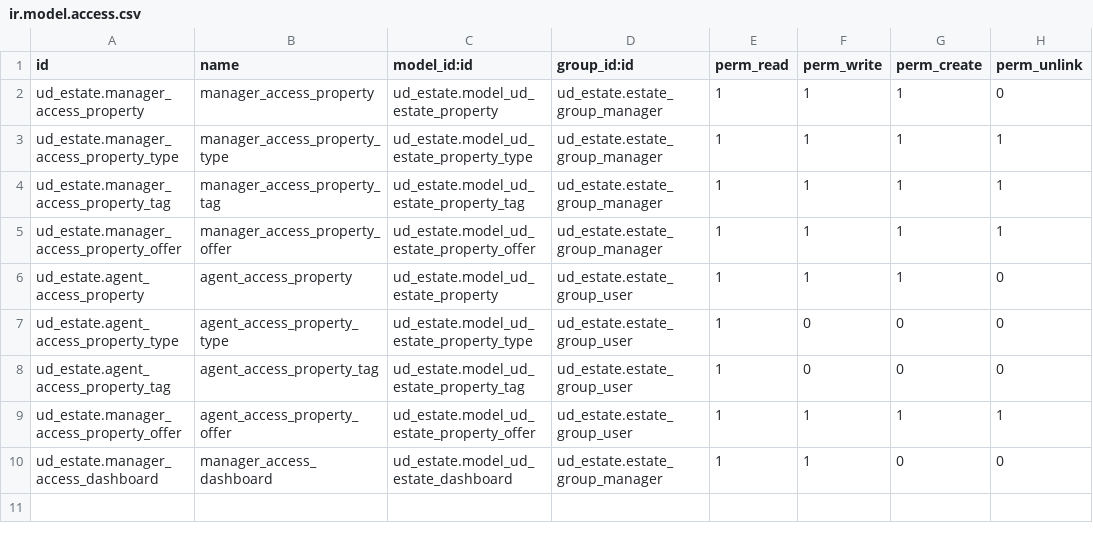
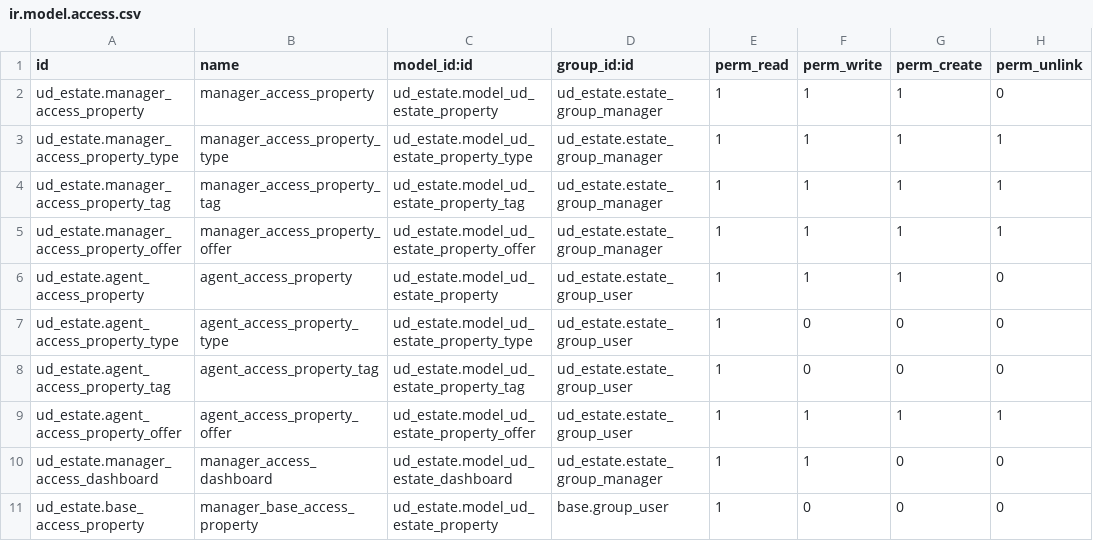
Before and after one commit to tsurkanovm/real_estate_tutorual, a CSV file: addons/ud_estate/security/ir.model.access.csv, drawn as a sheet.

Commit message:
added more demo data, set demo and admin user to estate groups accordingly for demo data

```diff
--- a/addons/ud_estate/security/ir.model.access.csv
+++ b/addons/ud_estate/security/ir.model.access.csv
@@ -8,3 +8,4 @@ ud_estate.agent_access_property_type,agent_access_property_type,ud_estate.model_
 ud_estate.agent_access_property_tag,agent_access_property_tag,ud_estate.model_ud_estate_property_tag,ud_estate.estate_group_user,1,0,0,0
-ud_estate.manager_access_property_offer,agent_access_property_offer,ud_estate.model_ud_estate_property_offer,ud_estate.estate_group_user,1,1,1,1
+ud_estate.agent_access_property_offer,agent_access_property_offer,ud_estate.model_ud_estate_property_offer,ud_estate.estate_group_user,1,1,1,1
 ud_estate.manager_access_dashboard,manager_access_dashboard,ud_estate.model_ud_estate_dashboard,ud_estate.estate_group_manager,1,1,0,0
+ud_estate.base_access_property,manager_base_access_property,ud_estate.model_ud_estate_property,base.group_user,1,0,0,0
```
Also changed, not shown: 5 other files.
